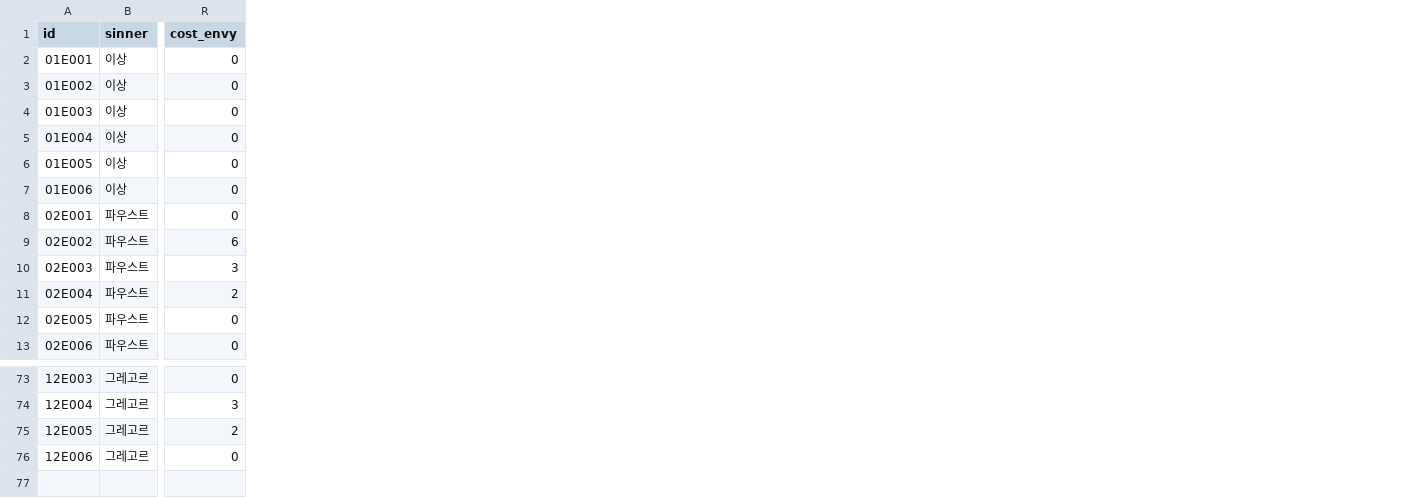
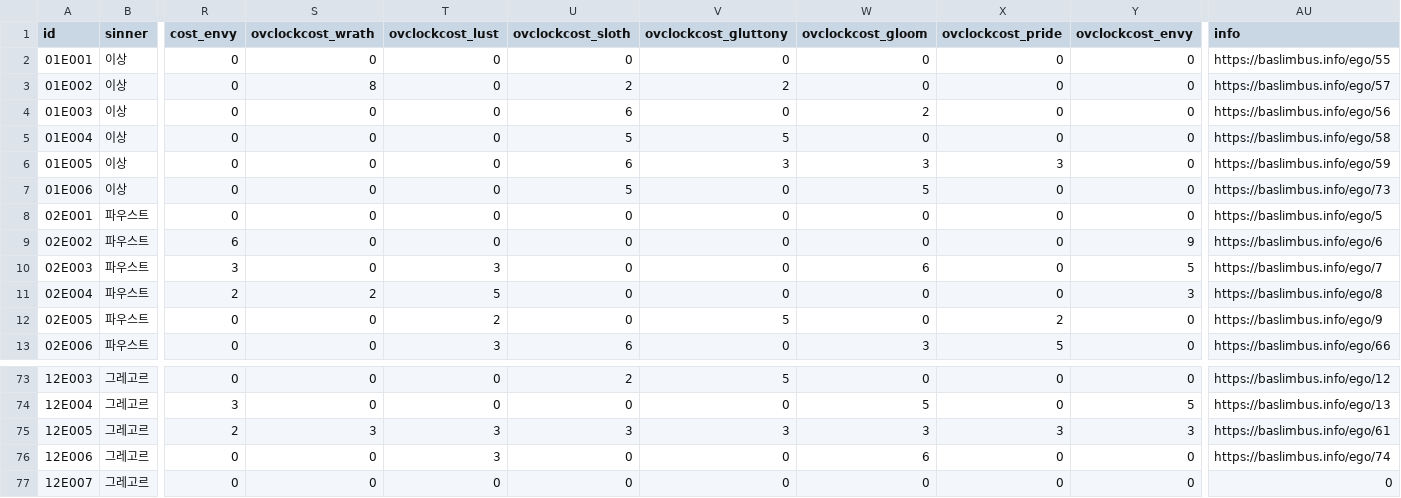
Before and after one commit to Q17-kr/LC-Deck-Maker, a CSV file: data/ego3.csv, drawn as a sheet; only a part is shown, gaps mark what is left out; rows hold the shown columns only; the diff names each change by its address in the sheet, - before the commit and + after, or states it on an @@ line.

```diff
--- a/data/ego3.csv
+++ b/data/ego3.csv
+column S (ovclockcost_wrath), rows 2-13: 0 | 8 | 0 | 0 | 0 | 0 | 0 | 0 | 0 | 2 | 0 | 0; rows 73-76: 0 | 0 | 3 | 0
+column T (ovclockcost_lust), rows 2-13: 0 | 0 | 0 | 0 | 0 | 0 | 0 | 0 | 3 | 5 | 2 | 3; rows 73-76: 0 | 0 | 3 | 3
+column U (ovclockcost_sloth), rows 2-13: 0 | 2 | 6 | 5 | 6 | 5 | 0 | 0 | 0 | 0 | 0 | 6; rows 73-76: 2 | 0 | 3 | 0
+column V (ovclockcost_gluttony), rows 2-13: 0 | 2 | 0 | 5 | 3 | 0 | 0 | 0 | 0 | 0 | 5 | 0; rows 73-76: 5 | 0 | 3 | 0
+column W (ovclockcost_gloom), rows 2-13: 0 | 0 | 2 | 0 | 3 | 5 | 0 | 0 | 6 | 0 | 0 | 3; rows 73-76: 0 | 5 | 3 | 6
+column X (ovclockcost_pride), rows 2-13: 0 | 0 | 0 | 0 | 3 | 0 | 0 | 0 | 0 | 0 | 2 | 5; rows 73-76: 0 | 0 | 3 | 0
+column Y (ovclockcost_envy), rows 2-13: 0 | 0 | 0 | 0 | 0 | 0 | 0 | 9 | 5 | 3 | 0 | 0; rows 73-76: 0 | 5 | 3 | 0
+column AU (info), rows 2-13: https://baslimbus.info/ego/55 | https://baslimbus.info/ego/57 | https://baslimbus.info/ego/56 | https://baslimbus.info/ego/58 | https://baslimbus.info/ego/59 | https://baslimbus.info/ego/73 | https://baslimbus.info/ego/5 | https://baslimbus.info/ego/6 | https://baslimbus.info/ego/7 | https://baslimbus.info/ego/8 | https://baslimbus.info/ego/9 | https://baslimbus.info/ego/66; rows 73-76: https://baslimbus.info/ego/12 | https://baslimbus.info/ego/13 | https://baslimbus.info/ego/61 | https://baslimbus.info/ego/74
+row 77: 12E007 | 그레고르 | 0 | 0 | 0 | 0 | 0 | 0 | 0 | 0 | 0
```
Also changed, not shown: data/ego4.csv, data/list.csv, 10 other files.
